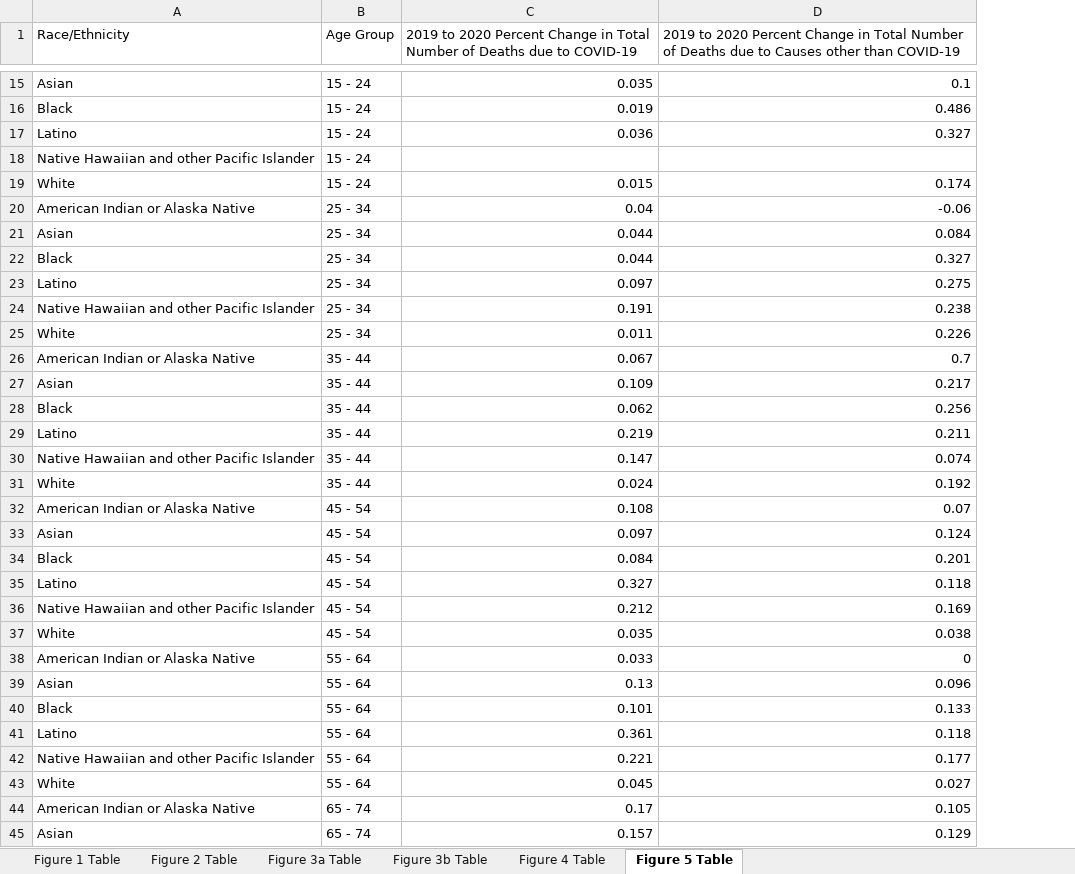
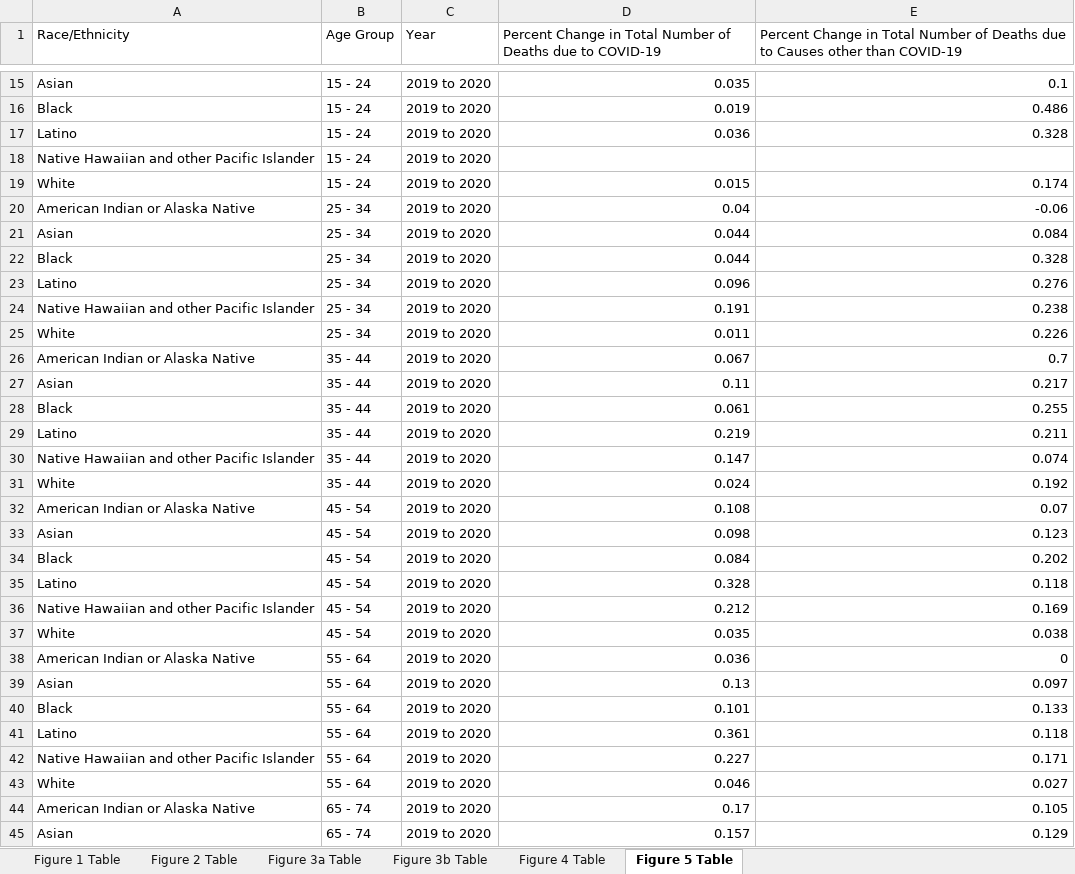
Before and after one commit to mcSamuelDataSci/CACommunityBurden, an Excel workbook: myCCB/www/xMDA/xMDA_tables/figures-tables.xlsx, sheet Figure 5 Table, drawn as a sheet; only a part is shown, gaps mark what is left out; values as stored, in another font and other column widths than the file's, no borders; table styles not drawn; addresses are those after the commit; the diff covers the shown part only; the diff names each change by its address in the sheet, - before the commit and + after, or states it on an @@ line.

```diff
--- a/myCCB/www/xMDA/xMDA_tables/figures-tables.xlsx (sheet Figure 5 Table)
+++ b/myCCB/www/xMDA/xMDA_tables/figures-tables.xlsx (sheet Figure 5 Table)
+column C (Year), rows 15-45: all 2019 to 2020
-D1: 2019 to 2020 Percent Change…
+D1: Percent Change…
-E1: 2019 to 2020 Percent Change…
+E1: Percent Change…
-E17: 0.327
+E17: 0.328
-E22: 0.327
+E22: 0.328
-D23: 0.097
+D23: 0.096
-E23: 0.275
+E23: 0.276
-D27: 0.109
+D27: 0.11
-D28: 0.062
+D28: 0.061
-E28: 0.256
+E28: 0.255
-D33: 0.097
+D33: 0.098
-E33: 0.124
+E33: 0.123
-E34: 0.201
+E34: 0.202
-D35: 0.327
+D35: 0.328
-D38: 0.033
+D38: 0.036
-E39: 0.096
+E39: 0.097
-D42: 0.221
+D42: 0.227
-E42: 0.177
+E42: 0.171
-D43: 0.045
+D43: 0.046
```
Also changed, not shown: 60 added rows and 16 edited cells elsewhere in this sheet, sheet Figure 4 Table, sheet Figure 3a Table, sheet Figure 3b Table, sheet Figure 2 Table, sheet Figure 1 Table, myCCB/www/xMDA/xMDA_tables/figure-2-table.xlsx, myCCB/www/xMDA/xMDA_tables/figure-3a-table.xlsx, 13 other files.
